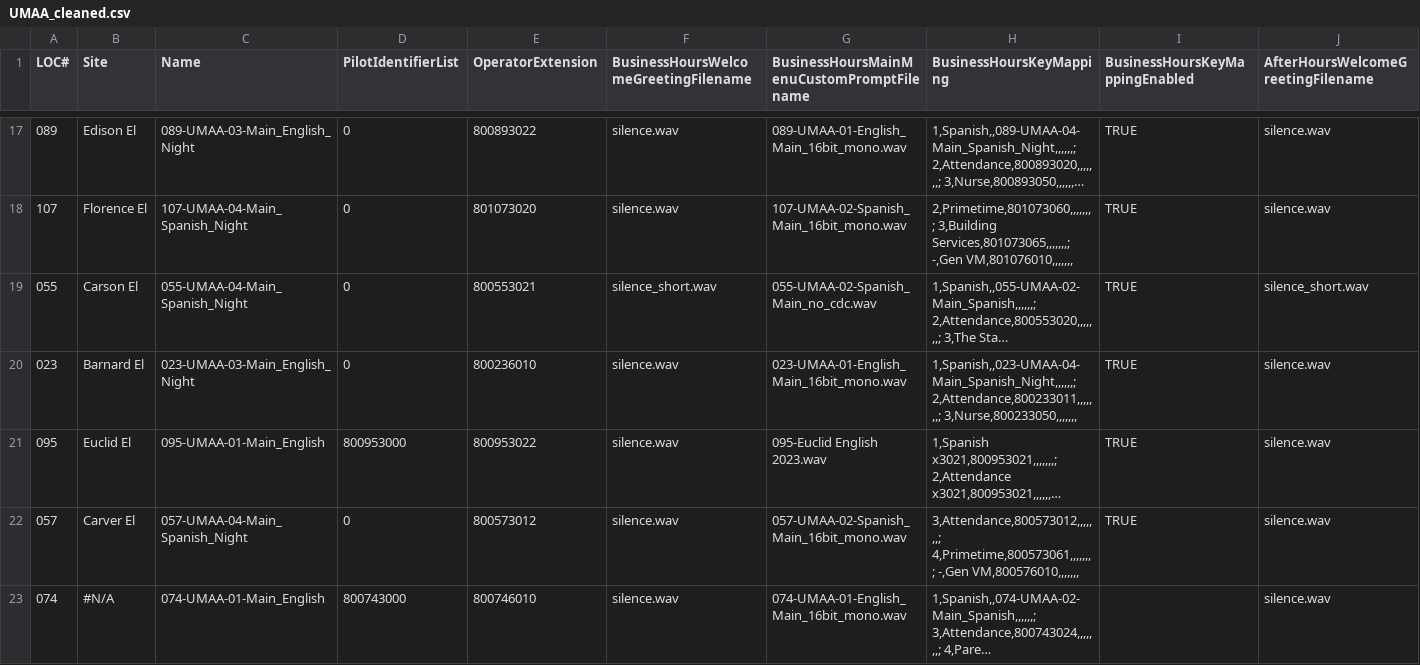
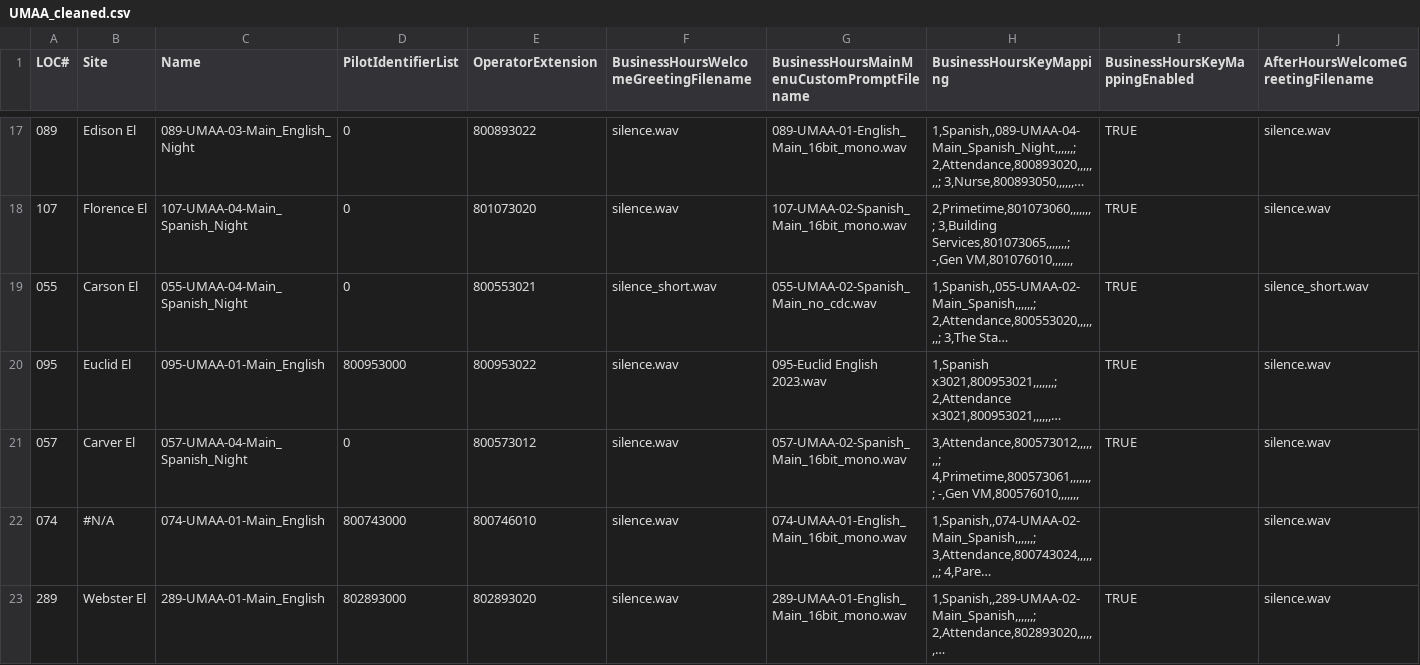
Before and after one commit to natjungquist/c1-cuc, a CSV file: src/UMAA_cleaned.csv (was UMAA_cleaned.csv), drawn as a sheet; only a part is shown, gaps mark what is left out; the shorter side is filled out with more unchanged rows; long unchanged cells end in …; rows hold the shown columns only; the diff covers the shown part only; the diff names each change by its address in the sheet, - before the commit and + after, or states it on an @@ line.

```diff
--- a/UMAA_cleaned.csv
+++ b/src/UMAA_cleaned.csv
-row 20: 023 | Barnard El | 023-UMAA-03-Main_English_Night | 0 | 800236010 | silence.wav | 023-UMAA-01-English_Main_16bit_mono.wav | 1,Spanish,,023-UMAA-04-Main_Spanish_Night,,,,,,; 2,Attendance,800233011,,,,,,,; 3,Nurse,800233050,,,,,,, | TRUE | silence.wav
```
Also changed, not shown: 3 removed rows elsewhere in this file, 7 other files.
